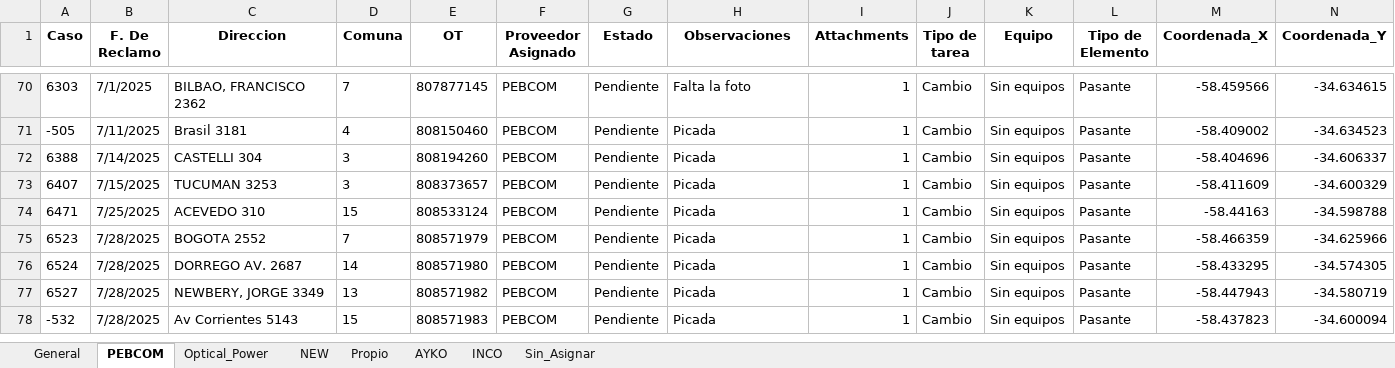
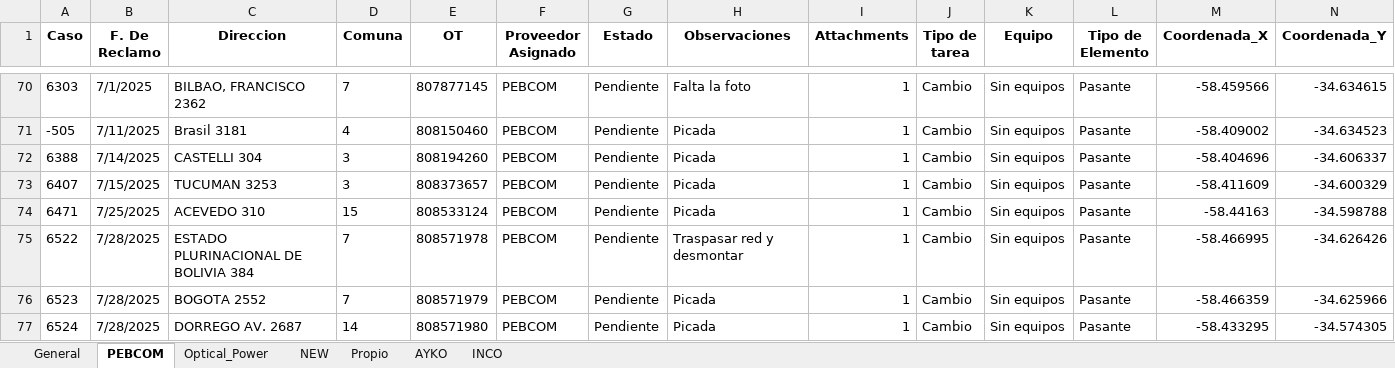
Before and after one commit to gestiondereclamosteco/pendientes_mantenimiento, an Excel workbook: mapa_interactivo.xlsx, sheet PEBCOM, drawn as a sheet; only a part is shown, gaps mark what is left out; the shorter side is filled out with more unchanged rows; values as stored, in another font and other column widths than the file's, no borders; rows hold the shown columns only; the diff names each change by its address in the sheet, - before the commit and + after, or states it on an @@ line.

```diff
--- a/mapa_interactivo.xlsx (sheet PEBCOM)
+++ b/mapa_interactivo.xlsx (sheet PEBCOM)
-sheet tab: Sin_Asignar
+row 75: 6522 | 7/28/2025 | ESTADO PLURINACIONAL DE BOLIVIA 384 | 7 | 808571978 | PEBCOM | Pendiente | Traspasar red y desmontar | 1 | Cambio | Sin equipos | Pasante | -58.466995 | -34.626426
```
Also changed, not shown: sheet General, 1 other file.
